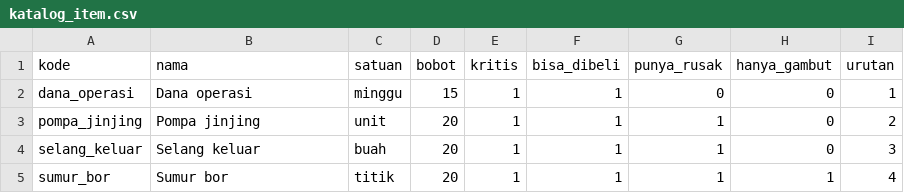
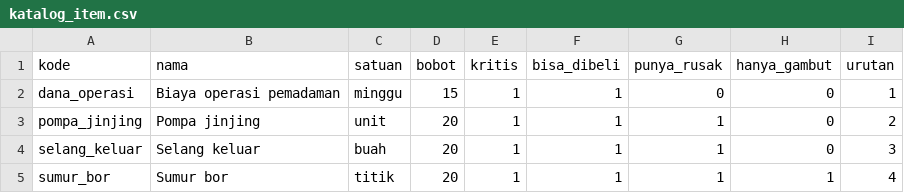
Before and after one commit to Faiz7557/LogicodixIRIS, a CSV file: data/manual/katalog_item.csv, drawn as a sheet.

```diff
--- a/data/manual/katalog_item.csv
+++ b/data/manual/katalog_item.csv
@@ -1,3 +1,3 @@
 kode,nama,satuan,bobot,kritis,bisa_dibeli,punya_rusak,hanya_gambut,urutan
-dana_operasi,Dana operasi,minggu,15,1,1,0,0,1
+dana_operasi,Biaya operasi pemadaman,minggu,15,1,1,0,0,1
 pompa_jinjing,Pompa jinjing,unit,20,1,1,1,0,2
```
Also changed, not shown: 28 other files.
